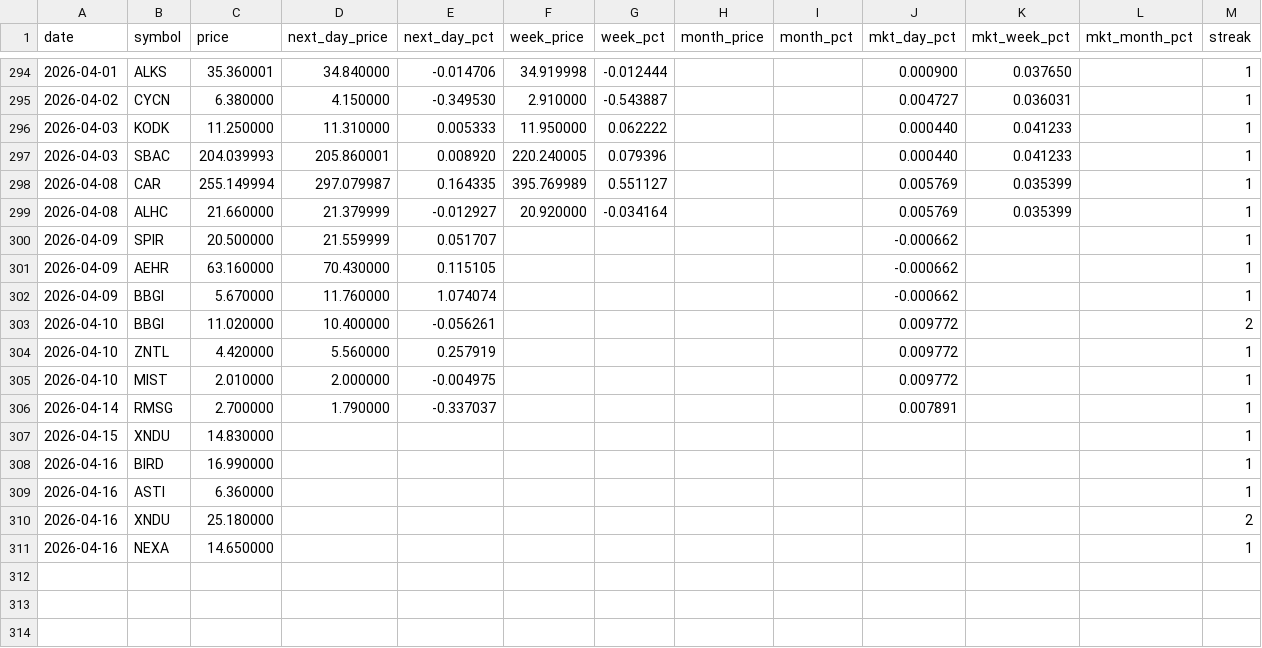
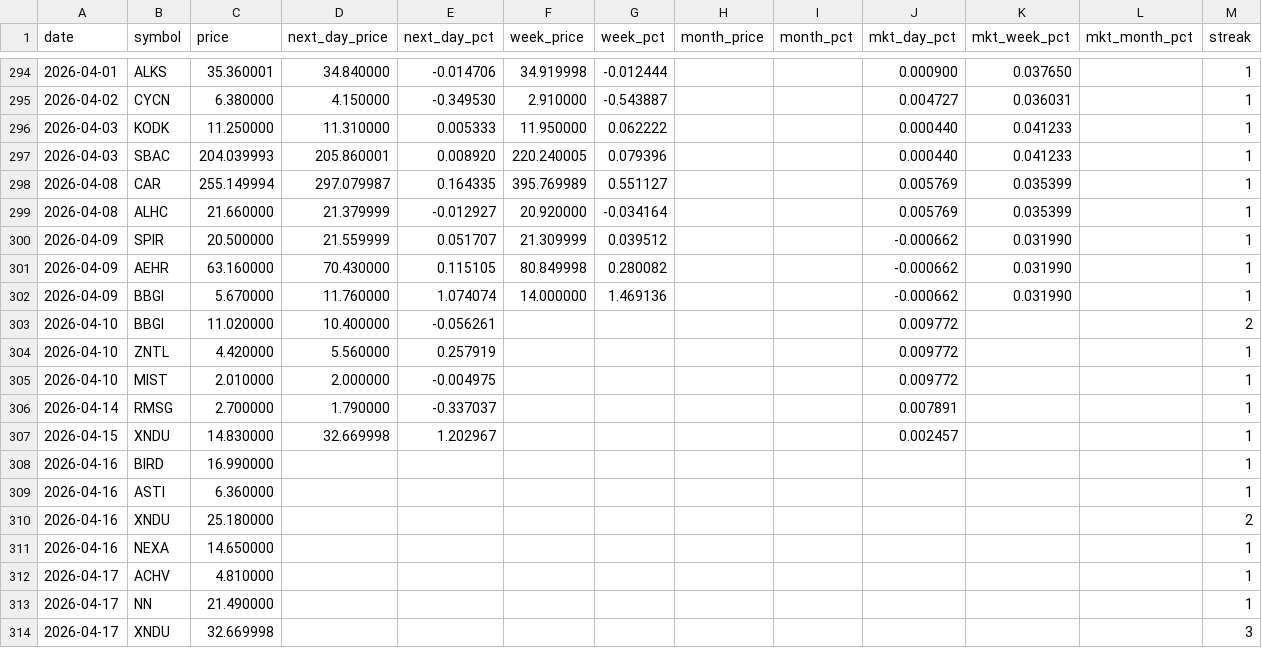
Before and after one commit to Microthware/belfort-reports, a CSV file: history/gapups-history.csv, drawn as a sheet; only a part is shown, gaps mark what is left out.

```diff
--- a/history/gapups-history.csv
+++ b/history/gapups-history.csv
@@ -299,5 +299,5 @@ date,symbol,price,next_day_price,next_day_pct,week_price,week_pct,month_price,mo
 2026-04-08,ALHC,21.660000,21.379999,-0.012927,20.920000,-0.034164,,,0.005769,0.035399,,1
-2026-04-09,SPIR,20.500000,21.559999,0.051707,,,,,-0.000662,,,1
-2026-04-09,AEHR,63.160000,70.430000,0.115105,,,,,-0.000662,,,1
-2026-04-09,BBGI,5.670000,11.760000,1.074074,,,,,-0.000662,,,1
+2026-04-09,SPIR,20.500000,21.559999,0.051707,21.309999,0.039512,,,-0.000662,0.031990,,1
+2026-04-09,AEHR,63.160000,70.430000,0.115105,80.849998,0.280082,,,-0.000662,0.031990,,1
+2026-04-09,BBGI,5.670000,11.760000,1.074074,14.000000,1.469136,,,-0.000662,0.031990,,1
 2026-04-10,BBGI,11.020000,10.400000,-0.056261,,,,,0.009772,,,2
@@ -306,3 +306,3 @@ date,symbol,price,next_day_price,next_day_pct,week_price,week_pct,month_price,mo
 2026-04-14,RMSG,2.700000,1.790000,-0.337037,,,,,0.007891,,,1
-2026-04-15,XNDU,14.830000,,,,,,,,,,1
+2026-04-15,XNDU,14.830000,32.669998,1.202967,,,,,0.002457,,,1
 2026-04-16,BIRD,16.990000,,,,,,,,,,1
@@ -311 +311,4 @@ date,symbol,price,next_day_price,next_day_pct,week_price,week_pct,month_price,mo
 2026-04-16,NEXA,14.650000,,,,,,,,,,1
+2026-04-17,ACHV,4.810000,,,,,,,,,,1
+2026-04-17,NN,21.490000,,,,,,,,,,1
+2026-04-17,XNDU,32.669998,,,,,,,,,,3
```
Also changed, not shown: 4 other files.
